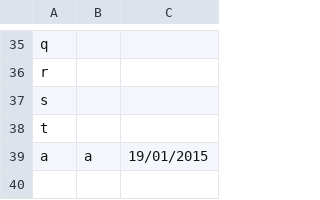
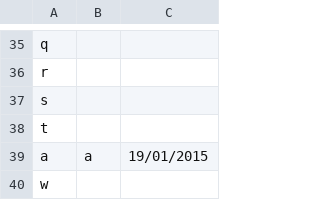
Before and after one commit to NaanVas/APS, a CSV file: autores.csv, drawn as a sheet; only a part is shown, gaps mark what is left out.

```diff
--- a/autores.csv
+++ b/autores.csv
@@ -39 +39,2 @@ t,,
 a,a,19/01/2015
+w,,
```
Also changed, not shown: livros.csv, 8 other files.
